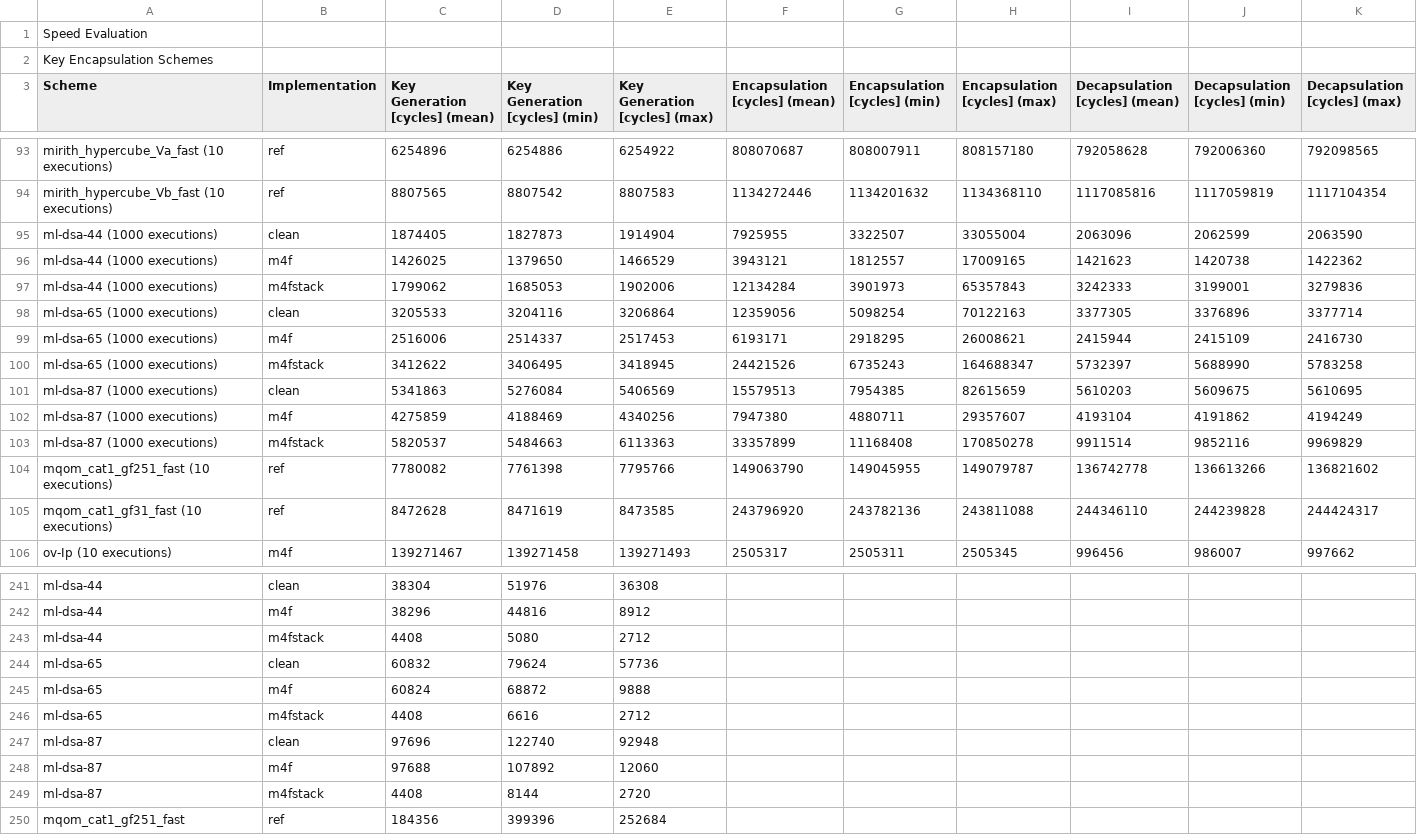
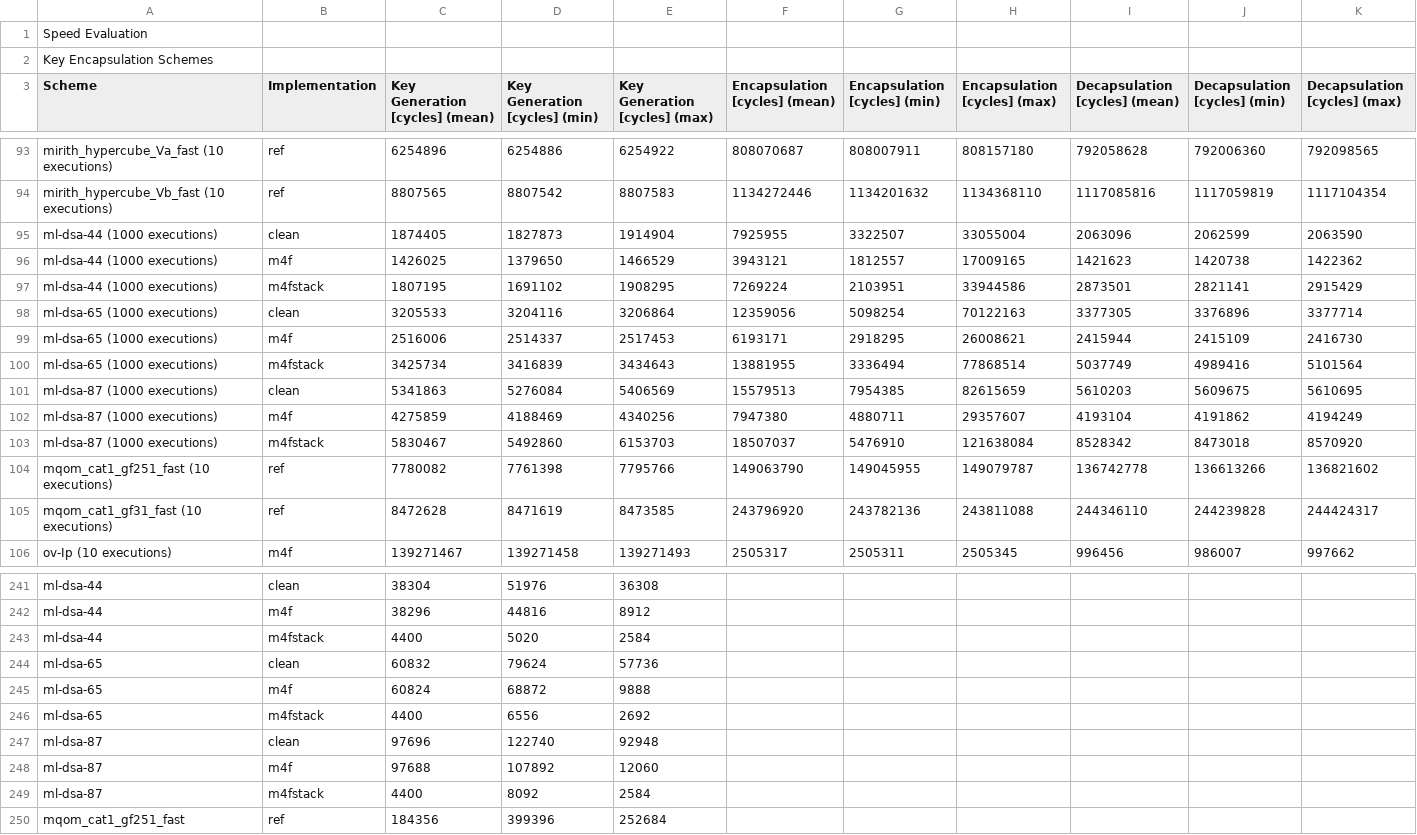
Before and after one commit to mupq/pqm4, a CSV file: benchmarks.csv, drawn as a sheet; only a part is shown, gaps mark what is left out; the diff covers the shown part only.

Commit message:
update benchmarks (ML-DSA m4fstack)
Rows of the ml-dsa m4fstack implementation in benchmarks.md,
benchmarks.csv and the legacy tables under results/, measured at the
preceding commit on the Nucleo-L4R5ZI with Arm GNU Toolchain 11.3.Rel1
(speed and hashing with 1000 executions).

The reproduced records under results/runs/ml-dsa are not touched.

```diff
--- a/benchmarks.csv
+++ b/benchmarks.csv
@@ -96,9 +96,9 @@ ml-dsa-44 (1000 executions),clean,1874405,1827873,1914904,7925955,3322507,330550
 ml-dsa-44 (1000 executions),m4f,1426025,1379650,1466529,3943121,1812557,17009165,1421623,1420738,1422362
-ml-dsa-44 (1000 executions),m4fstack,1799062,1685053,1902006,12134284,3901973,65357843,3242333,3199001,3279836
+ml-dsa-44 (1000 executions),m4fstack,1807195,1691102,1908295,7269224,2103951,33944586,2873501,2821141,2915429
 ml-dsa-65 (1000 executions),clean,3205533,3204116,3206864,12359056,5098254,70122163,3377305,3376896,3377714
 ml-dsa-65 (1000 executions),m4f,2516006,2514337,2517453,6193171,2918295,26008621,2415944,2415109,2416730
-ml-dsa-65 (1000 executions),m4fstack,3412622,3406495,3418945,24421526,6735243,164688347,5732397,5688990,5783258
+ml-dsa-65 (1000 executions),m4fstack,3425734,3416839,3434643,13881955,3336494,77868514,5037749,4989416,5101564
 ml-dsa-87 (1000 executions),clean,5341863,5276084,5406569,15579513,7954385,82615659,5610203,5609675,5610695
 ml-dsa-87 (1000 executions),m4f,4275859,4188469,4340256,7947380,4880711,29357607,4193104,4191862,4194249
-ml-dsa-87 (1000 executions),m4fstack,5820537,5484663,6113363,33357899,11168408,170850278,9911514,9852116,9969829
+ml-dsa-87 (1000 executions),m4fstack,5830467,5492860,6153703,18507037,5476910,121638084,8528342,8473018,8570920
 mqom_cat1_gf251_fast (10 executions),ref,7780082,7761398,7795766,149063790,149045955,149079787,136742778,136613266,136821602
@@ -242,9 +242,9 @@ ml-dsa-44,clean,38304,51976,36308,,,,,,
 ml-dsa-44,m4f,38296,44816,8912,,,,,,
-ml-dsa-44,m4fstack,4408,5080,2712,,,,,,
+ml-dsa-44,m4fstack,4400,5020,2584,,,,,,
 ml-dsa-65,clean,60832,79624,57736,,,,,,
 ml-dsa-65,m4f,60824,68872,9888,,,,,,
-ml-dsa-65,m4fstack,4408,6616,2712,,,,,,
+ml-dsa-65,m4fstack,4400,6556,2692,,,,,,
 ml-dsa-87,clean,97696,122740,92948,,,,,,
 ml-dsa-87,m4f,97688,107892,12060,,,,,,
-ml-dsa-87,m4fstack,4408,8144,2720,,,,,,
+ml-dsa-87,m4fstack,4400,8092,2584,,,,,,
 mqom_cat1_gf251_fast,ref,184356,399396,252684,,,,,,
```
Also changed, not shown: 15 edited cells elsewhere in this file, 5 other files.
